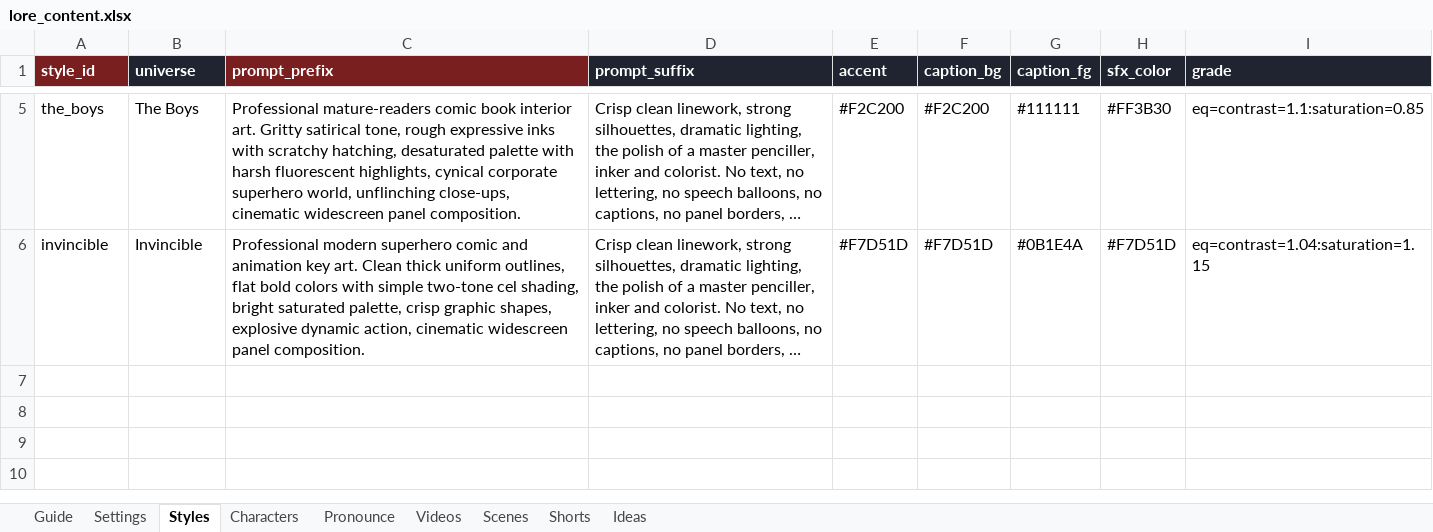
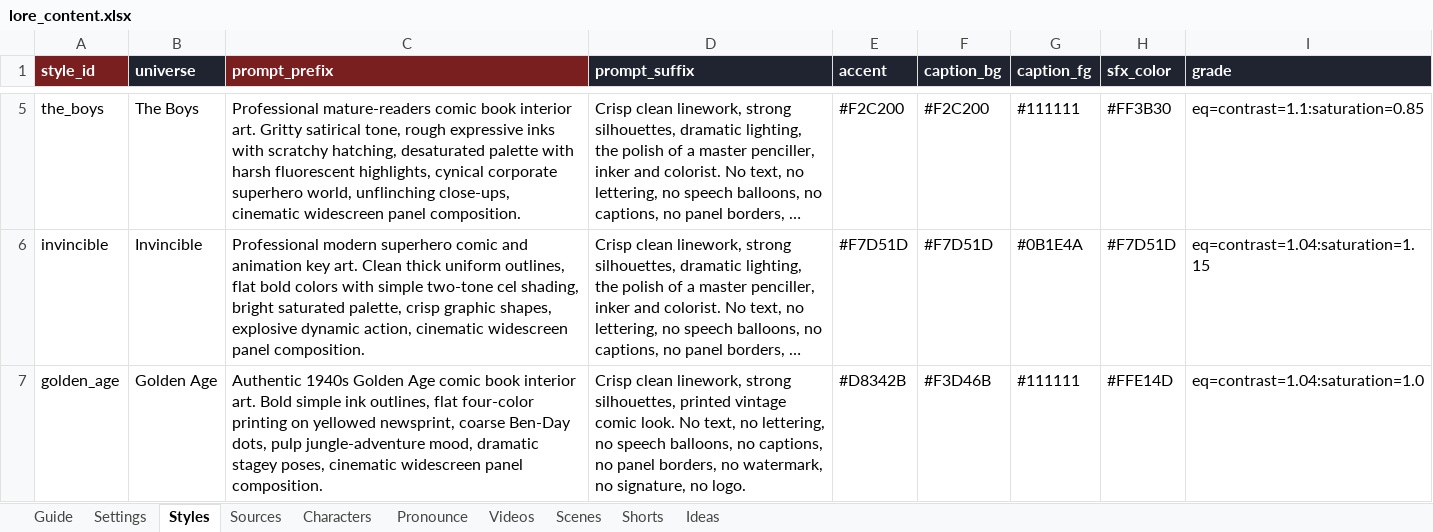
Before and after one commit to Aayush-13-cpu/lore-engine, an Excel workbook: content/lore_content.xlsx, sheet Styles, drawn as a sheet; only a part is shown, gaps mark what is left out; long unchanged cells end in …; values as stored, in another font and other column widths than the file's, no borders; the diff names each change by its address in the sheet, - before the commit and + after, or states it on an @@ line.

```diff
--- a/content/lore_content.xlsx (sheet Styles)
+++ b/content/lore_content.xlsx (sheet Styles)
+sheet tab: Sources
+row 7: golden_age | Golden Age | Authentic 1940s Golden Age comic book interior art. Bold simple ink outlines, flat four-color printing on yellowed newsprint, coarse Ben-Day dots, pulp jungle-adventure mood, dramatic stagey poses, cinematic widescreen panel composition. | Crisp clean linework, strong silhouettes, printed vintage comic look. No text, no lettering, no speech balloons, no captions, no panel borders, no watermark, no signature, no logo. | #D8342B | #F3D46B | #111111 | #FFE14D | eq=contrast=1.04:saturation=1.0
```
Also changed, not shown: sheet Scenes, sheet Characters, sheet Videos, sheet Guide, sheet Shorts, 11 other files.
